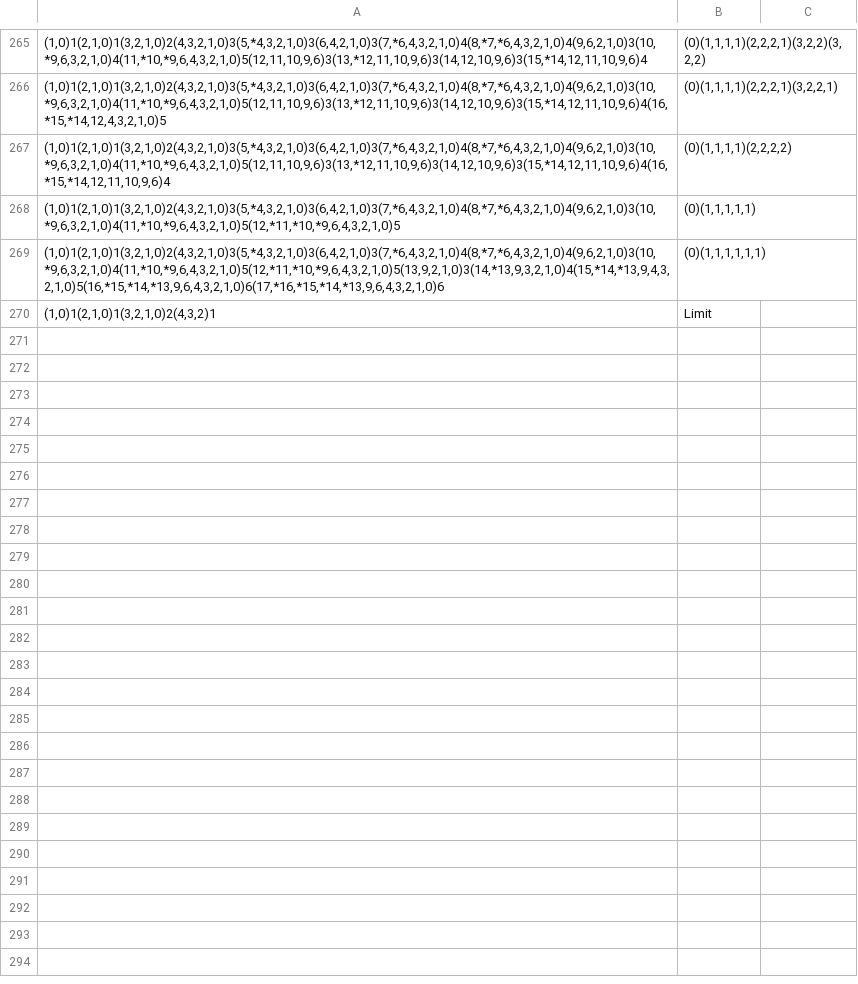
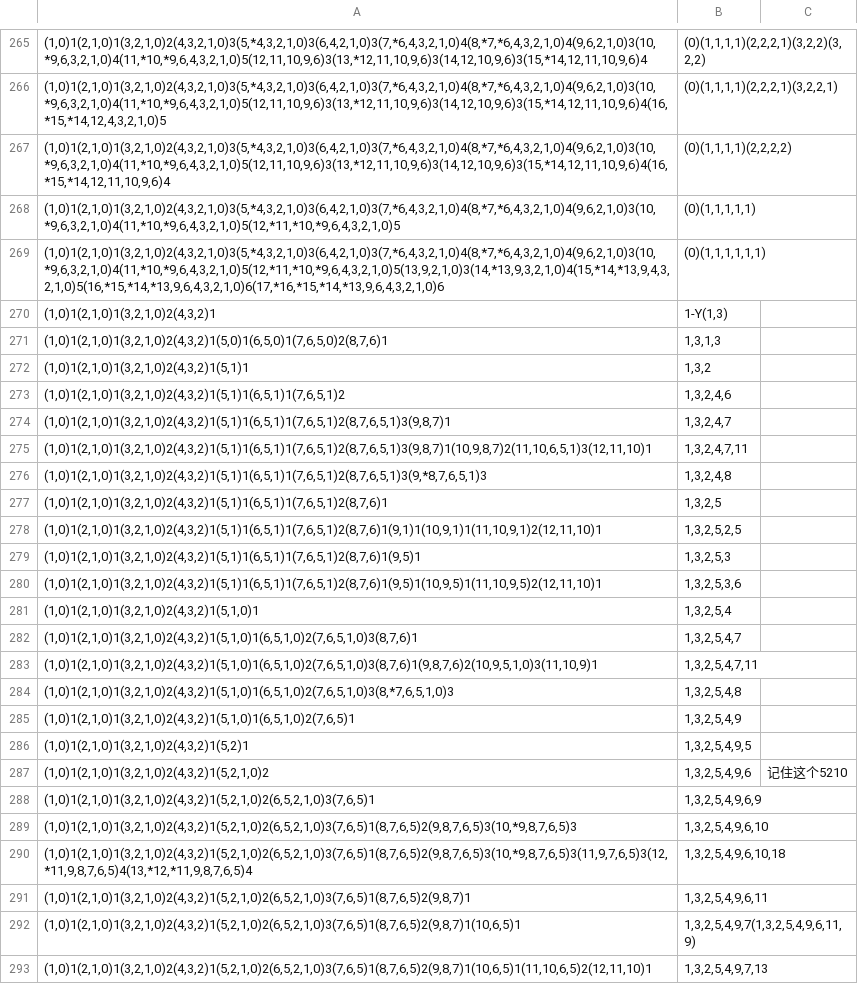
Before and after one commit to VeryrrDefine/googology-stuffs, a CSV file: iblp.csv, drawn as a sheet; only a part is shown, gaps mark what is left out; the diff covers the shown part only; the diff names each change by its address in the sheet, - before the commit and + after, or states it on an @@ line.

```diff
--- a/iblp.csv
+++ b/iblp.csv
-B270: Limit
+B270: 1-Y(1,3)
+row 271: (1,0)1(2,1,0)1(3,2,1,0)2(4,3,2)1(5,0)1(6,5,0)1(7,6,5,0)2(8,7,6)1 | 1,3,1,3
+row 272: (1,0)1(2,1,0)1(3,2,1,0)2(4,3,2)1(5,1)1 | 1,3,2
+row 273: (1,0)1(2,1,0)1(3,2,1,0)2(4,3,2)1(5,1)1(6,5,1)1(7,6,5,1)2 | 1,3,2,4,6
+row 274: (1,0)1(2,1,0)1(3,2,1,0)2(4,3,2)1(5,1)1(6,5,1)1(7,6,5,1)2(8,7,6,5,1)3(9,8,7)1 | 1,3,2,4,7
+row 275: (1,0)1(2,1,0)1(3,2,1,0)2(4,3,2)1(5,1)1(6,5,1)1(7,6,5,1)2(8,7,6,5,1)3(9,8,7)1(10,9,8,7)2(11,10,6,5,1)3(12,11,10)1 | 1,3,2,4,7,11
+row 276: (1,0)1(2,1,0)1(3,2,1,0)2(4,3,2)1(5,1)1(6,5,1)1(7,6,5,1)2(8,7,6,5,1)3(9,*8,7,6,5,1)3 | 1,3,2,4,8
+row 277: (1,0)1(2,1,0)1(3,2,1,0)2(4,3,2)1(5,1)1(6,5,1)1(7,6,5,1)2(8,7,6)1 | 1,3,2,5
+row 278: (1,0)1(2,1,0)1(3,2,1,0)2(4,3,2)1(5,1)1(6,5,1)1(7,6,5,1)2(8,7,6)1(9,1)1(10,9,1)1(11,10,9,1)2(12,11,10)1 | 1,3,2,5,2,5
+row 279: (1,0)1(2,1,0)1(3,2,1,0)2(4,3,2)1(5,1)1(6,5,1)1(7,6,5,1)2(8,7,6)1(9,5)1 | 1,3,2,5,3
+row 280: (1,0)1(2,1,0)1(3,2,1,0)2(4,3,2)1(5,1)1(6,5,1)1(7,6,5,1)2(8,7,6)1(9,5)1(10,9,5)1(11,10,9,5)2(12,11,10)1 | 1,3,2,5,3,6
+row 281: (1,0)1(2,1,0)1(3,2,1,0)2(4,3,2)1(5,1,0)1 | 1,3,2,5,4
+row 282: (1,0)1(2,1,0)1(3,2,1,0)2(4,3,2)1(5,1,0)1(6,5,1,0)2(7,6,5,1,0)3(8,7,6)1 | 1,3,2,5,4,7
+row 283: (1,0)1(2,1,0)1(3,2,1,0)2(4,3,2)1(5,1,0)1(6,5,1,0)2(7,6,5,1,0)3(8,7,6)1(9,8,7,6)2(10,9,5,1,0)3(11,10,9)1 | 1,3,2,5,4,7,11
+row 284: (1,0)1(2,1,0)1(3,2,1,0)2(4,3,2)1(5,1,0)1(6,5,1,0)2(7,6,5,1,0)3(8,*7,6,5,1,0)3 | 1,3,2,5,4,8
+row 285: (1,0)1(2,1,0)1(3,2,1,0)2(4,3,2)1(5,1,0)1(6,5,1,0)2(7,6,5)1 | 1,3,2,5,4,9
+row 286: (1,0)1(2,1,0)1(3,2,1,0)2(4,3,2)1(5,2)1 | 1,3,2,5,4,9,5
+row 287: (1,0)1(2,1,0)1(3,2,1,0)2(4,3,2)1(5,2,1,0)2 | 1,3,2,5,4,9,6 | 记住这个5210
+row 288: (1,0)1(2,1,0)1(3,2,1,0)2(4,3,2)1(5,2,1,0)2(6,5,2,1,0)3(7,6,5)1 | 1,3,2,5,4,9,6,9
+row 289: (1,0)1(2,1,0)1(3,2,1,0)2(4,3,2)1(5,2,1,0)2(6,5,2,1,0)3(7,6,5)1(8,7,6,5)2(9,8,7,6,5)3(10,*9,8,7,6,5)3 | 1,3,2,5,4,9,6,10
+row 290: (1,0)1(2,1,0)1(3,2,1,0)2(4,3,2)1(5,2,1,0)2(6,5,2,1,0)3(7,6,5)1(8,7,6,5)2(9,8,7,6,5)3(10,*9,8,7,6,5)3(11,9,7,6,5)3(12,*11,9,8,7,6,5)4(13,*12,*11,9,8,7,6,5)4 | 1,3,2,5,4,9,6,10,18
+row 291: (1,0)1(2,1,0)1(3,2,1,0)2(4,3,2)1(5,2,1,0)2(6,5,2,1,0)3(7,6,5)1(8,7,6,5)2(9,8,7)1 | 1,3,2,5,4,9,6,11
+row 292: (1,0)1(2,1,0)1(3,2,1,0)2(4,3,2)1(5,2,1,0)2(6,5,2,1,0)3(7,6,5)1(8,7,6,5)2(9,8,7)1(10,6,5)1 | 1,3,2,5,4,9,7(1,3,2,5,4,9,6,11,9)
+row 293: (1,0)1(2,1,0)1(3,2,1,0)2(4,3,2)1(5,2,1,0)2(6,5,2,1,0)3(7,6,5)1(8,7,6,5)2(9,8,7)1(10,6,5)1(11,10,6,5)2(12,11,10)1 | 1,3,2,5,4,9,7,13
```
Also changed, not shown: 2 edited cells elsewhere in this file.
